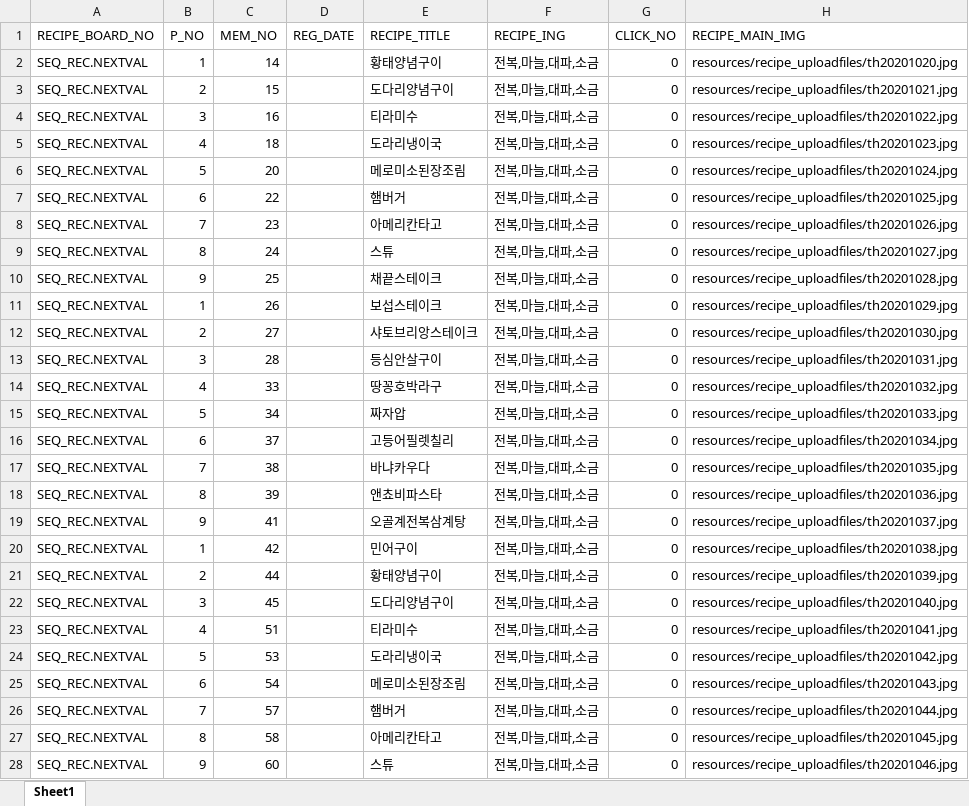
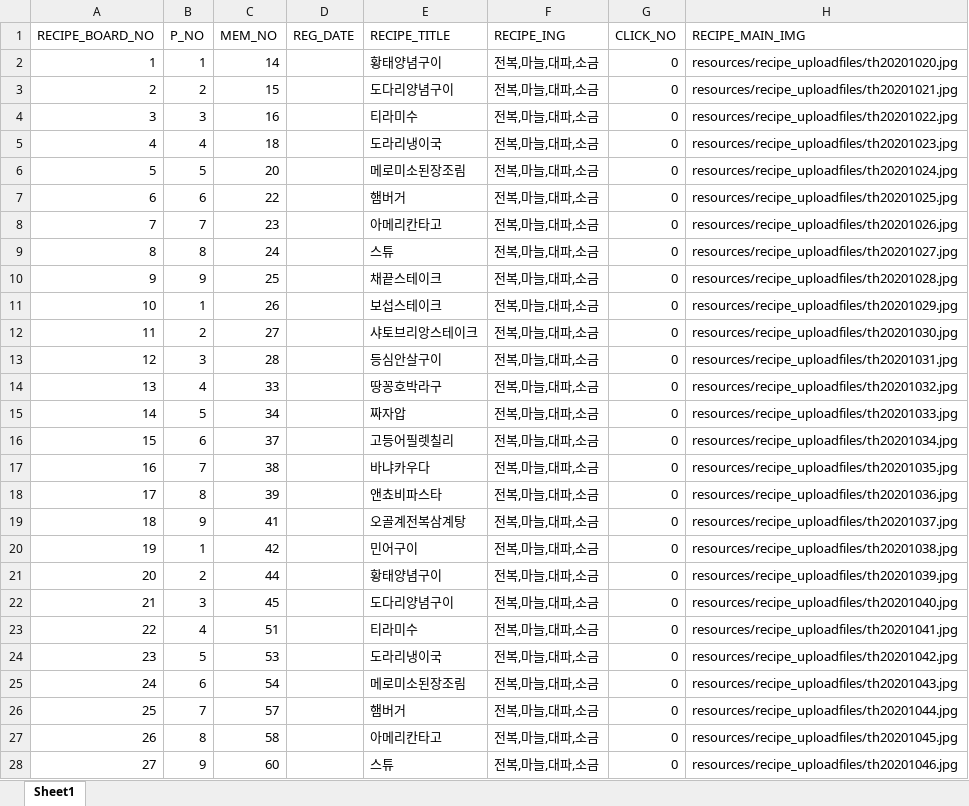
Before and after one commit to b-bok/Team_-broccoli, an Excel workbook: 샘플데이터/BROCOLLI RECIPE SAMPLE.xlsx, sheet Sheet1, drawn as a sheet; only a part is shown; values as stored, in another font and other column widths than the file's, no borders; the diff covers the shown part only; the diff names each change by its address in the sheet, - before the commit and + after, or states it on an @@ line.

Commit message:
샘플데이터 시퀀스 제거 및 고정 숫자 변경

```diff
--- a/샘플데이터/BROCOLLI RECIPE SAMPLE.xlsx (sheet Sheet1)
+++ b/샘플데이터/BROCOLLI RECIPE SAMPLE.xlsx (sheet Sheet1)
-A2 (RECIPE_BOARD_NO): SEQ_REC.NEXTVAL
+A2 (RECIPE_BOARD_NO): 1
-A3 (RECIPE_BOARD_NO): SEQ_REC.NEXTVAL
+A3 (RECIPE_BOARD_NO): 2
-A4 (RECIPE_BOARD_NO): SEQ_REC.NEXTVAL
+A4 (RECIPE_BOARD_NO): 3
-A5 (RECIPE_BOARD_NO): SEQ_REC.NEXTVAL
+A5 (RECIPE_BOARD_NO): 4
-A6 (RECIPE_BOARD_NO): SEQ_REC.NEXTVAL
+A6 (RECIPE_BOARD_NO): 5
-A7 (RECIPE_BOARD_NO): SEQ_REC.NEXTVAL
+A7 (RECIPE_BOARD_NO): 6
-A8 (RECIPE_BOARD_NO): SEQ_REC.NEXTVAL
+A8 (RECIPE_BOARD_NO): 7
-A9 (RECIPE_BOARD_NO): SEQ_REC.NEXTVAL
+A9 (RECIPE_BOARD_NO): 8
-A10 (RECIPE_BOARD_NO): SEQ_REC.NEXTVAL
+A10 (RECIPE_BOARD_NO): 9
-A11 (RECIPE_BOARD_NO): SEQ_REC.NEXTVAL
+A11 (RECIPE_BOARD_NO): 10
-A12 (RECIPE_BOARD_NO): SEQ_REC.NEXTVAL
+A12 (RECIPE_BOARD_NO): 11
-A13 (RECIPE_BOARD_NO): SEQ_REC.NEXTVAL
+A13 (RECIPE_BOARD_NO): 12
-A14 (RECIPE_BOARD_NO): SEQ_REC.NEXTVAL
+A14 (RECIPE_BOARD_NO): 13
-A15 (RECIPE_BOARD_NO): SEQ_REC.NEXTVAL
+A15 (RECIPE_BOARD_NO): 14
-A16 (RECIPE_BOARD_NO): SEQ_REC.NEXTVAL
+A16 (RECIPE_BOARD_NO): 15
-A17 (RECIPE_BOARD_NO): SEQ_REC.NEXTVAL
+A17 (RECIPE_BOARD_NO): 16
-A18 (RECIPE_BOARD_NO): SEQ_REC.NEXTVAL
+A18 (RECIPE_BOARD_NO): 17
-A19 (RECIPE_BOARD_NO): SEQ_REC.NEXTVAL
+A19 (RECIPE_BOARD_NO): 18
-A20 (RECIPE_BOARD_NO): SEQ_REC.NEXTVAL
+A20 (RECIPE_BOARD_NO): 19
-A21 (RECIPE_BOARD_NO): SEQ_REC.NEXTVAL
+A21 (RECIPE_BOARD_NO): 20
-A22 (RECIPE_BOARD_NO): SEQ_REC.NEXTVAL
+A22 (RECIPE_BOARD_NO): 21
-A23 (RECIPE_BOARD_NO): SEQ_REC.NEXTVAL
+A23 (RECIPE_BOARD_NO): 22
-A24 (RECIPE_BOARD_NO): SEQ_REC.NEXTVAL
+A24 (RECIPE_BOARD_NO): 23
-A25 (RECIPE_BOARD_NO): SEQ_REC.NEXTVAL
+A25 (RECIPE_BOARD_NO): 24
-A26 (RECIPE_BOARD_NO): SEQ_REC.NEXTVAL
+A26 (RECIPE_BOARD_NO): 25
-A27 (RECIPE_BOARD_NO): SEQ_REC.NEXTVAL
+A27 (RECIPE_BOARD_NO): 26
-A28 (RECIPE_BOARD_NO): SEQ_REC.NEXTVAL
+A28 (RECIPE_BOARD_NO): 27
```
Also changed, not shown: 3 edited cells elsewhere in this sheet, 샘플데이터/BROCOLLI EVENT SAMPLE.xlsx, 샘플데이터/BROCOLLI LIKE SAMPLE.xlsx, 6 other files.
